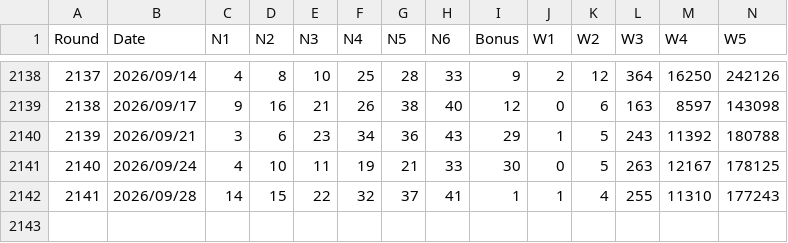
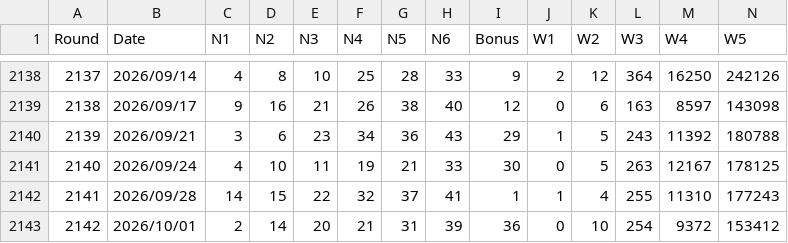
Before and after one commit to LOTO-lab/loto6-pro, a CSV file: insight-pro/assets/loto6-S6lWovvo.csv (was insight-pro/assets/loto6-CgkQhzRt.csv), drawn as a sheet; only a part is shown, gaps mark what is left out; rows hold the shown columns only; the diff names each change by its address in the sheet, - before the commit and + after, or states it on an @@ line.

```diff
--- a/insight-pro/assets/loto6-CgkQhzRt.csv
+++ b/insight-pro/assets/loto6-S6lWovvo.csv
+row 2143: 2142 | 2026/10/01 | 2 | 14 | 20 | 21 | 31 | 39 | 36 | 0 | 10 | 254 | 9372 | 153412
```
Also changed, not shown: loto6_data_with_setball.csv, 8 other files.
